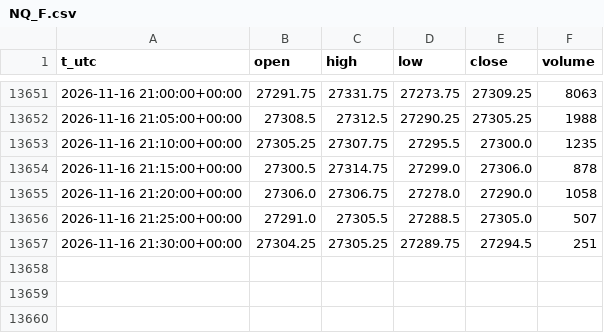
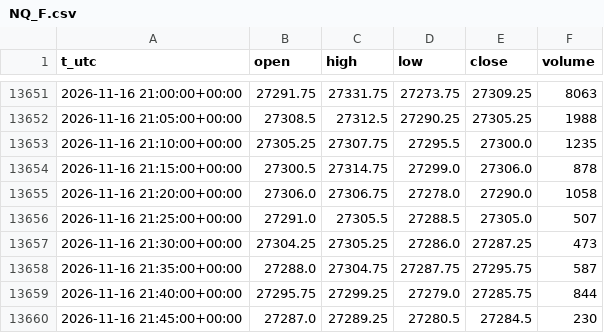
Before and after one commit to egedogann/piyasa-veri, a CSV file: data/m5/NQ_F.csv, drawn as a sheet; only a part is shown, gaps mark what is left out.

```diff
--- a/data/m5/NQ_F.csv
+++ b/data/m5/NQ_F.csv
@@ -13656,2 +13656,5 @@ t_utc,open,high,low,close,volume
 2026-11-16 21:25:00+00:00,27291.0,27305.5,27288.5,27305.0,507
-2026-11-16 21:30:00+00:00,27304.25,27305.25,27289.75,27294.5,251
+2026-11-16 21:30:00+00:00,27304.25,27305.25,27286.0,27287.25,473
+2026-11-16 21:35:00+00:00,27288.0,27304.75,27287.75,27295.75,587
+2026-11-16 21:40:00+00:00,27295.75,27299.25,27279.0,27285.75,844
+2026-11-16 21:45:00+00:00,27287.0,27289.25,27280.5,27284.5,230
```
Also changed, not shown: data/d1/BZ_F.csv, data/d1/CL_F.csv, 15 other files.
